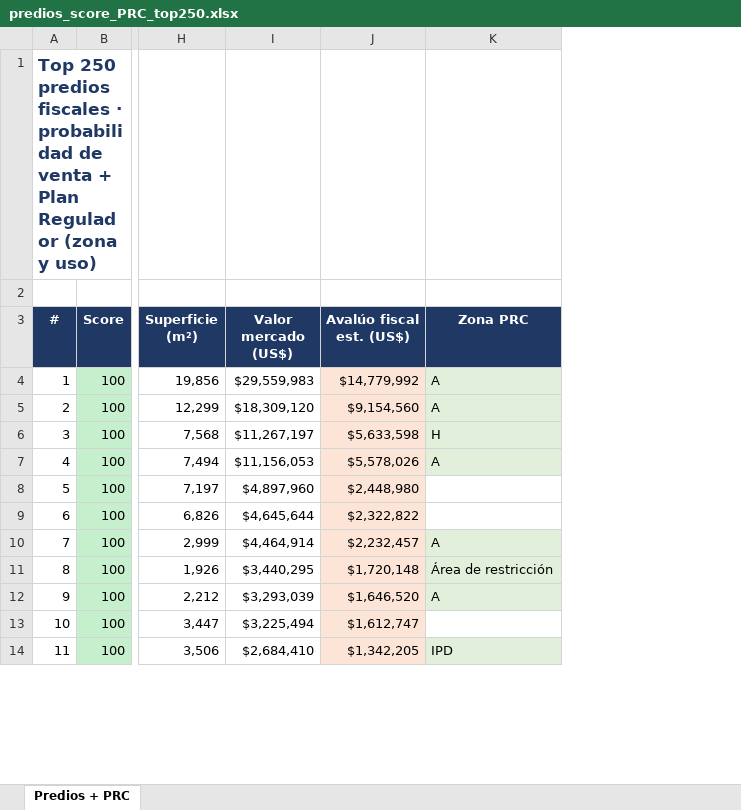
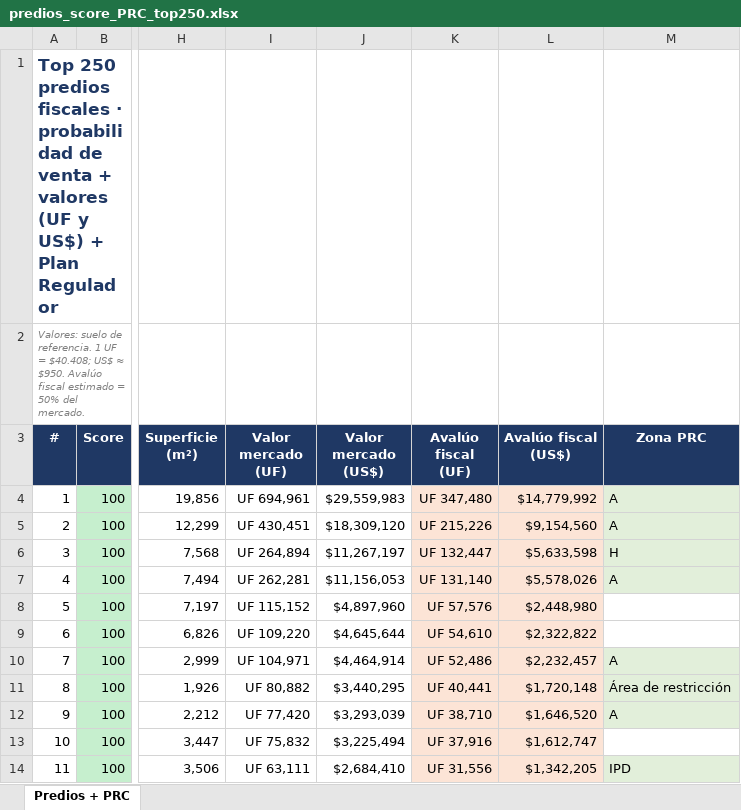
Before and after one commit to patriciodetmer-sketch/Version-44, an Excel workbook: predios_score_PRC_top250.xlsx, sheet Predios + PRC, drawn as a sheet; only a part is shown, gaps mark what is left out; values as stored, in another font and other column widths than the file's, no borders; addresses are those after the commit; the diff names each change by its address in the sheet, - before the commit and + after, or states it on an @@ line.

```diff
--- a/predios_score_PRC_top250.xlsx (sheet Predios + PRC)
+++ b/predios_score_PRC_top250.xlsx (sheet Predios + PRC)
+column I (Valor mercado (UF)), rows 4-14: UF 694,961 | UF 430,451 | UF 264,894 | UF 262,281 | UF 115,152 | UF 109,220 | UF 104,971 | UF 80,882 | UF 77,420 | UF 75,832 | UF 63,111
+column K (Avalúo fiscal (UF)), rows 4-14: UF 347,480 | UF 215,226 | UF 132,447 | UF 131,140 | UF 57,576 | UF 54,610 | UF 52,486 | UF 40,441 | UF 38,710 | UF 37,916 | UF 31,556
-A1 (#): …venta + Plan Regulador (zona y uso)
+A1 (#): …venta + valores (UF y US$) + Plan Regulador
-A2 (#): (empty)
+A2 (#): Valores: suelo de referencia. 1 UF = $40.408; US$ ≈ $950. Avalúo fiscal estimado = 50% del mercado.
-L3: Avalúo fiscal est. (US$)
+L3: Avalúo fiscal (US$)
```
